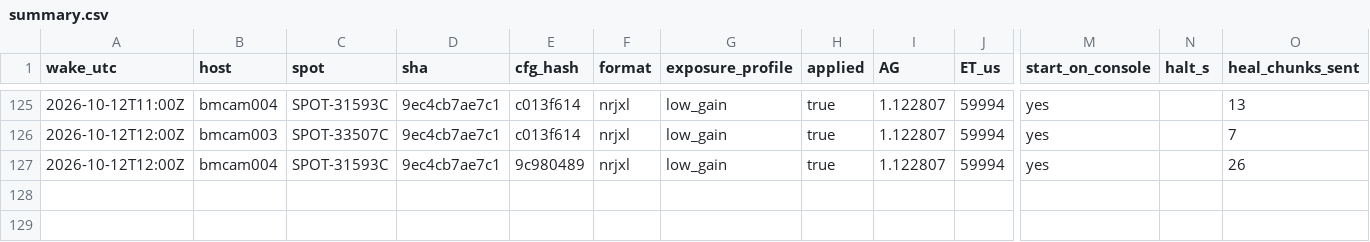
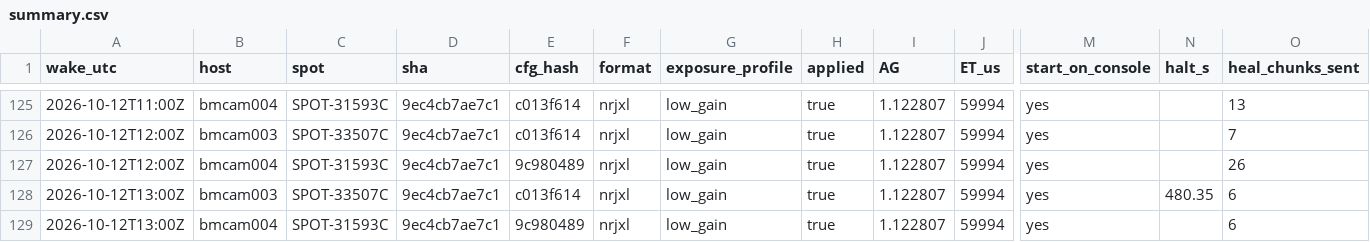
Before and after one commit to nickraymond/bm_cam_legacy, a CSV file: runs/weekend_20261010/summary.csv, drawn as a sheet; only a part is shown, gaps mark what is left out; rows hold the shown columns only; the diff names each change by its address in the sheet, - before the commit and + after, or states it on an @@ line.

```diff
--- a/runs/weekend_20261010/summary.csv
+++ b/runs/weekend_20261010/summary.csv
+row 128: 2026-10-12T13:00Z | bmcam003 | SPOT-33507C | 9ec4cb7ae7c1 | c013f614 | nrjxl | low_gain | true | 1.122807 | 59994 | yes | 480.35 | 6
+row 129: 2026-10-12T13:00Z | bmcam004 | SPOT-31593C | 9ec4cb7ae7c1 | 9c980489 | nrjxl | low_gain | true | 1.122807 | 59994 | yes |  | 6
```
Also changed, not shown: 6 other files.
